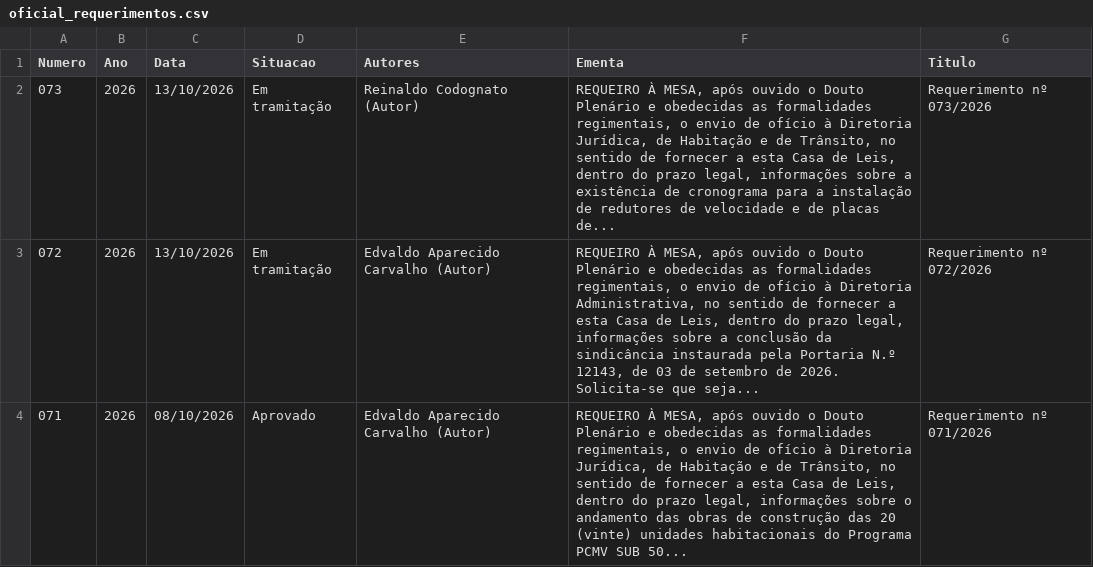
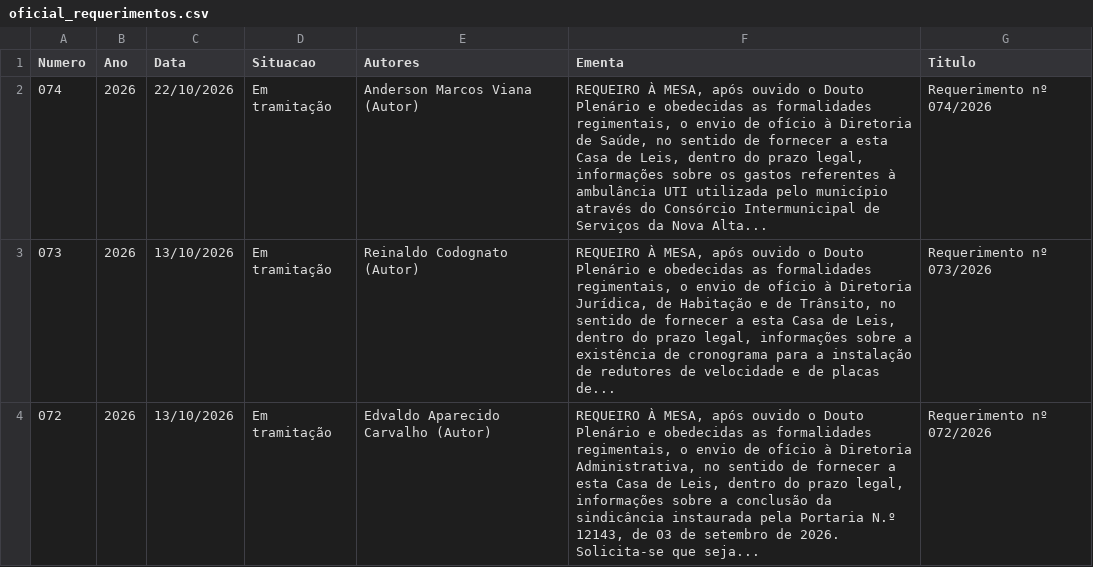
Before and after one commit to wisantos-wbg/painel-indicacoes-camara, a CSV file: data/oficial_requerimentos.csv, drawn as a sheet; only a part is shown; the shorter side is filled out with more unchanged rows; the diff names each change by its address in the sheet, - before the commit and + after, or states it on an @@ line.

```diff
--- a/data/oficial_requerimentos.csv
+++ b/data/oficial_requerimentos.csv
+row 2: 074 | 2026 | 22/10/2026 | Em tramitação | Anderson Marcos Viana (Autor) | REQUEIRO À MESA, após ouvido o Douto Plenário e obedecidas as formalidades regimentais, o envio de ofício à Diretoria de Saúde, no sentido de fornecer a esta Casa de Leis, dentro do prazo legal, informações sobre os gastos referentes à ambulância UTI utilizada pelo município através do Consórcio Intermunicipal de Serviços da Nova Alta... | Requerimento nº 074/2026
```
Also changed, not shown: data/indicacoes.csv, data/oficial_diversos_site.csv, 3 other files.
